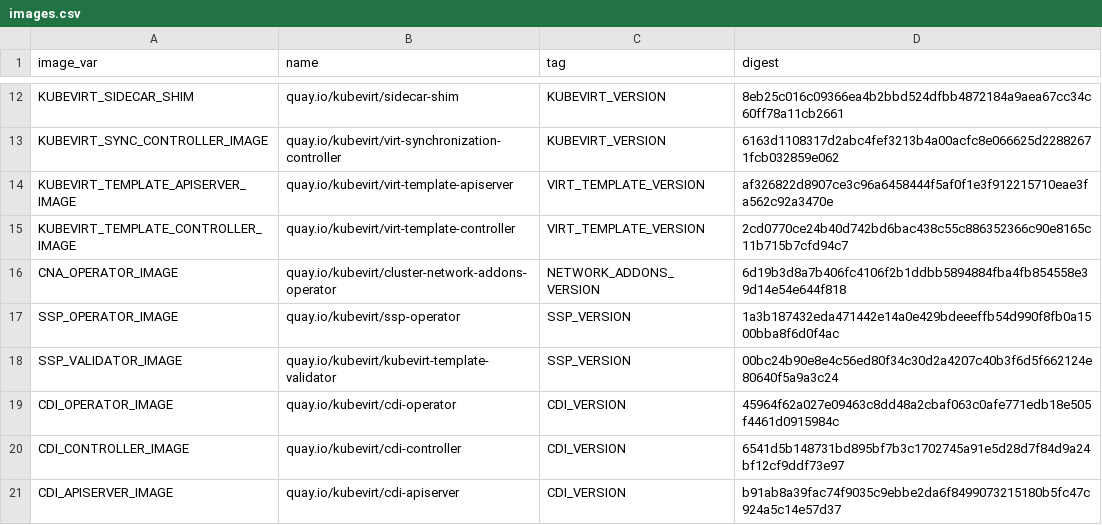
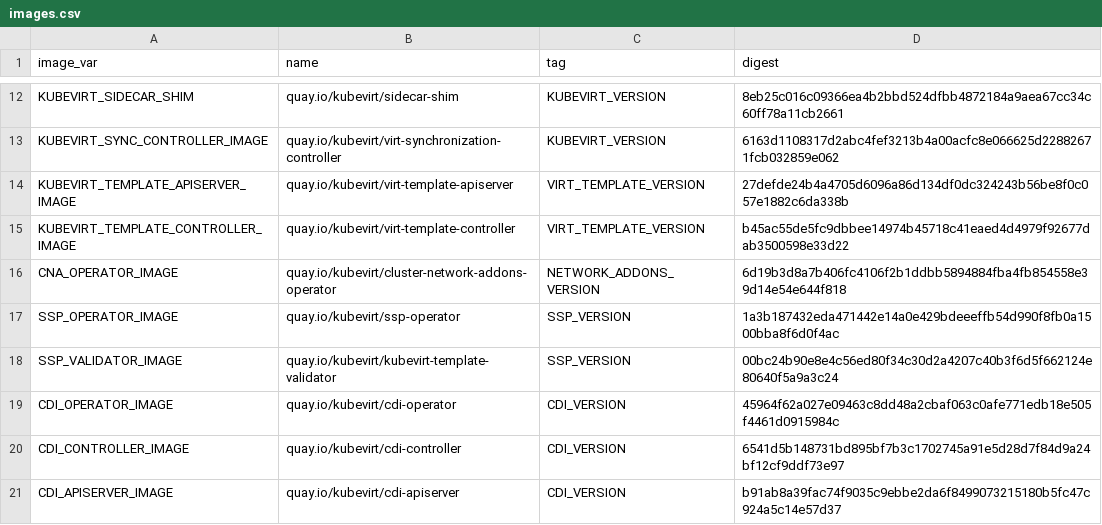
Before and after one commit to kubevirt/hyperconverged-cluster-operator, a CSV file: deploy/images.csv, drawn as a sheet; only a part is shown, gaps mark what is left out.

```diff
--- a/deploy/images.csv
+++ b/deploy/images.csv
@@ -13,4 +13,4 @@ KUBEVIRT_SIDECAR_SHIM,quay.io/kubevirt/sidecar-shim,KUBEVIRT_VERSION,8eb25c016c0
 KUBEVIRT_SYNC_CONTROLLER_IMAGE,quay.io/kubevirt/virt-synchronization-controller,KUBEVIRT_VERSION,6163d1108317d2abc4fef3213b4a00acfc8e066625d22882671fcb032859e062
-KUBEVIRT_TEMPLATE_APISERVER_IMAGE,quay.io/kubevirt/virt-template-apiserver,VIRT_TEMPLATE_VERSION,af326822d8907ce3c96a6458444f5af0f1e3f912215710eae3fa562c92a3470e
-KUBEVIRT_TEMPLATE_CONTROLLER_IMAGE,quay.io/kubevirt/virt-template-controller,VIRT_TEMPLATE_VERSION,2cd0770ce24b40d742bd6bac438c55c886352366c90e8165c11b715b7cfd94c7
+KUBEVIRT_TEMPLATE_APISERVER_IMAGE,quay.io/kubevirt/virt-template-apiserver,VIRT_TEMPLATE_VERSION,27defde24b4a4705d6096a86d134df0dc324243b56be8f0c057e1882c6da338b
+KUBEVIRT_TEMPLATE_CONTROLLER_IMAGE,quay.io/kubevirt/virt-template-controller,VIRT_TEMPLATE_VERSION,b45ac55de5fc9dbbee14974b45718c41eaed4d4979f92677dab3500598e33d22
 CNA_OPERATOR_IMAGE,quay.io/kubevirt/cluster-network-addons-operator,NETWORK_ADDONS_VERSION,6d19b3d8a7b406fc4106f2b1ddbb5894884fba4fb854558e39d14e54e644f818
```
Also changed, not shown: 5 other files.
